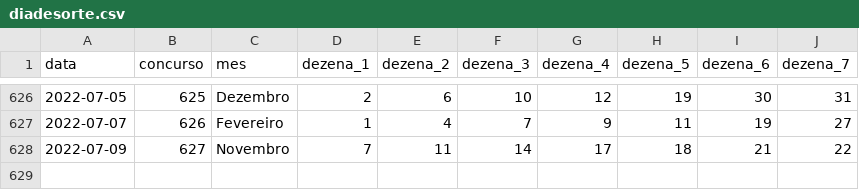
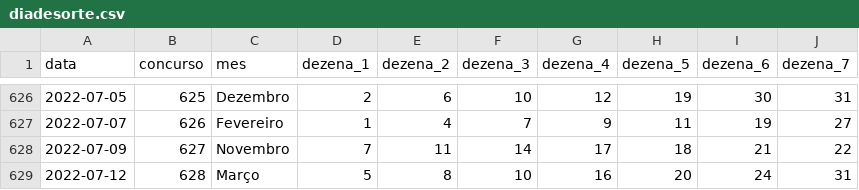
Before and after one commit to damarals/loteria, a CSV file: inst/extdata/diadesorte.csv, drawn as a sheet; only a part is shown, gaps mark what is left out; the diff names each change by its address in the sheet, - before the commit and + after, or states it on an @@ line.

```diff
--- a/inst/extdata/diadesorte.csv
+++ b/inst/extdata/diadesorte.csv
+row 629: 2022-07-12 | 628 | Março | 5 | 8 | 10 | 16 | 20 | 24 | 31
```
Also changed, not shown: inst/extdata/duplasena.csv, inst/extdata/lotofacil.csv, 12 other files.
